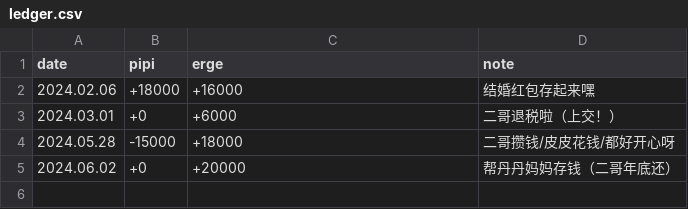
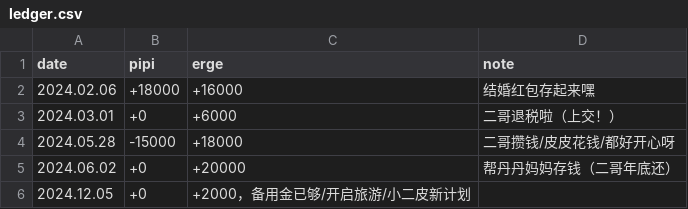
Before and after one commit to hslynn/hslynn.github.io, a CSV file: _data/ledger.csv, drawn as a sheet; the diff names each change by its address in the sheet, - before the commit and + after, or states it on an @@ line.

Commit message:
new plan

```diff
--- a/_data/ledger.csv
+++ b/_data/ledger.csv
+row 6: 2024.12.05 | +0 | +2000，备用金已够/开启旅游/小二皮新计划
```
